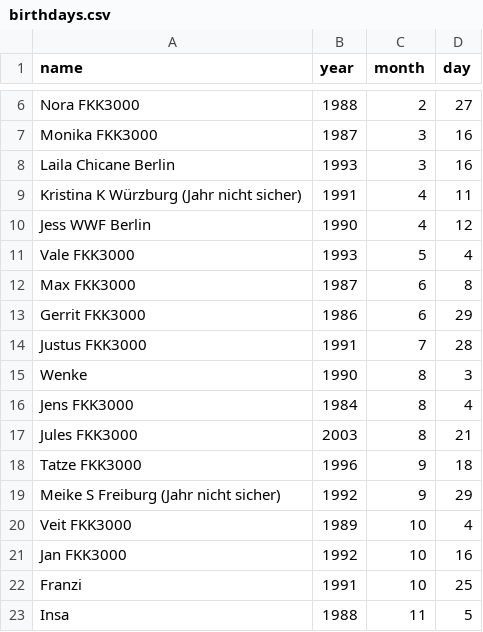
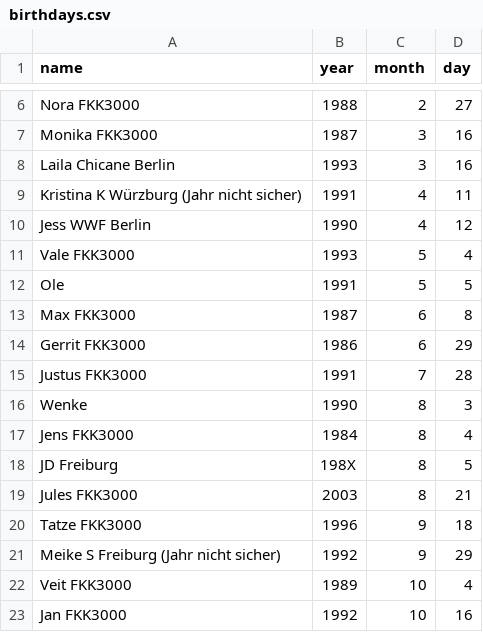
Before and after one commit to Wolfgang161/scheduled-tasks_1, a CSV file: birthdays.csv, drawn as a sheet; only a part is shown, gaps mark what is left out; the shorter side is filled out with more unchanged rows.

Commit message:
Update birthdays.csv

```diff
--- a/birthdays.csv
+++ b/birthdays.csv
@@ -11,2 +11,3 @@ Jess WWF Berlin,1990,4,12
 Vale FKK3000,1993,5,4
+Ole,1991,5,5
 Max FKK3000,1987,6,8
@@ -16,2 +17,3 @@ Wenke,1990,8,3
 Jens FKK3000,1984,8,4
+JD Freiburg,198X,8,5
 Jules FKK3000,2003,8,21
```
